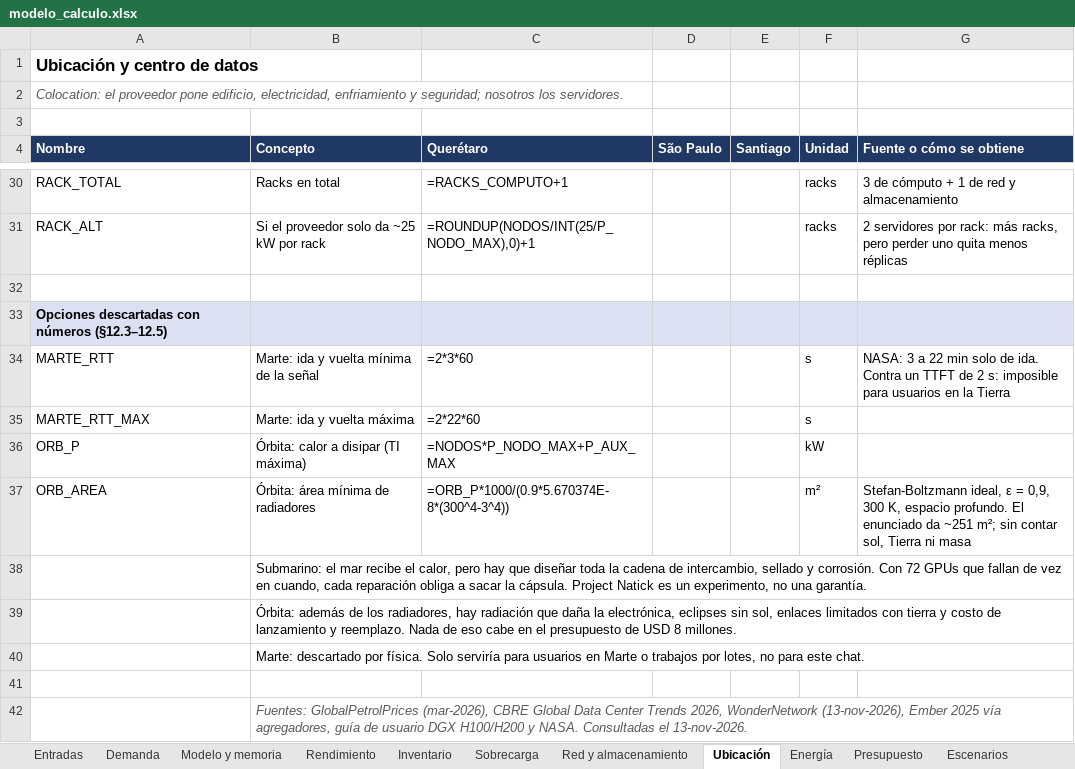
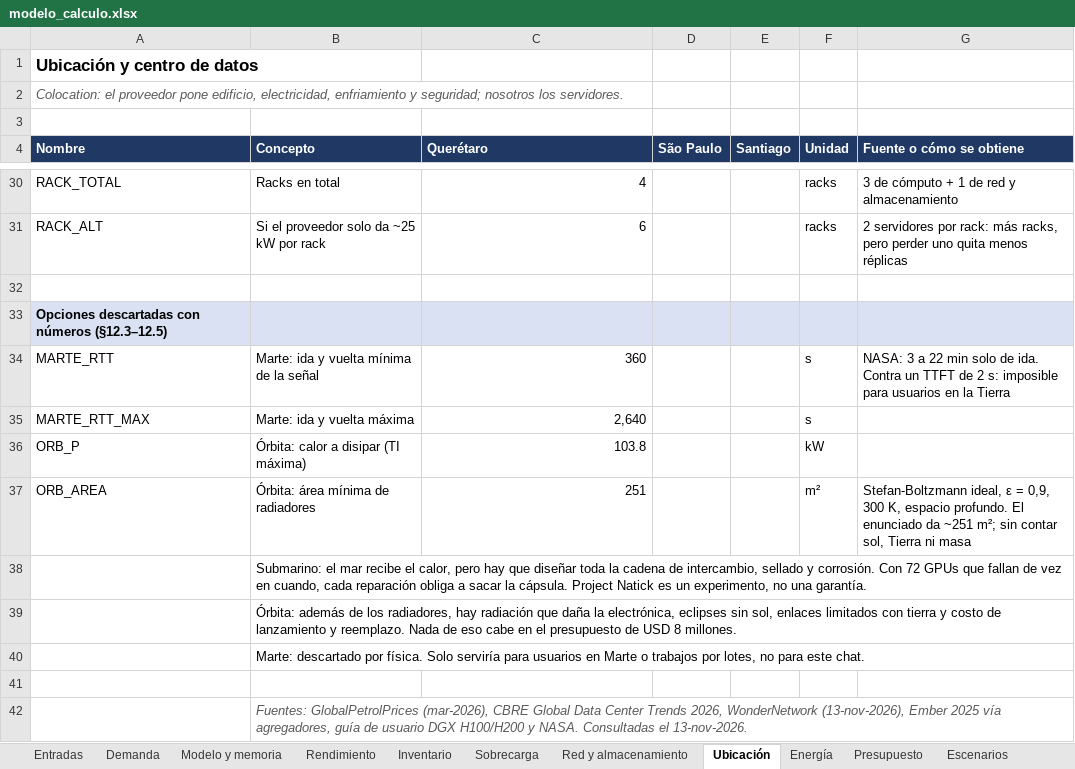
Before and after one commit to bricenojuliana/AYGO-LLM-Service-Design, an Excel workbook: modelo/modelo_calculo.xlsx, sheet Ubicación, drawn as a sheet; only a part is shown, gaps mark what is left out; values as stored, in another font and other column widths than the file's, no borders; formulas without a stored value are shown as written; the diff covers the shown part only; the diff names each change by its address in the sheet, - before the commit and + after, or states it on an @@ line.

```diff
--- a/modelo/modelo_calculo.xlsx (sheet Ubicación)
+++ b/modelo/modelo_calculo.xlsx (sheet Ubicación)
-C30 (Querétaro): =RACKS_COMPUTO+1
+C30 (Querétaro): 4
-C31 (Querétaro): =ROUNDUP(NODOS/INT(25/P_NODO_MAX),0)+1
+C31 (Querétaro): 6
-C34 (Querétaro): =2*3*60
+C34 (Querétaro): 360
-C35 (Querétaro): =2*22*60
+C35 (Querétaro): 2,640
-C36 (Querétaro): =NODOS*P_NODO_MAX+P_AUX_MAX
+C36 (Querétaro): 103.8
-C37 (Querétaro): =ORB_P*1000/(0.9*5.670374E-8*(300^4-3^4))
+C37 (Querétaro): 251
```
Also changed, not shown: 32 edited cells elsewhere in this sheet, sheet Escenarios, sheet Registro, sheet Demanda, sheet Modelo y memoria, sheet Inventario, sheet Energía, 6 more sheets, 4 other files.
